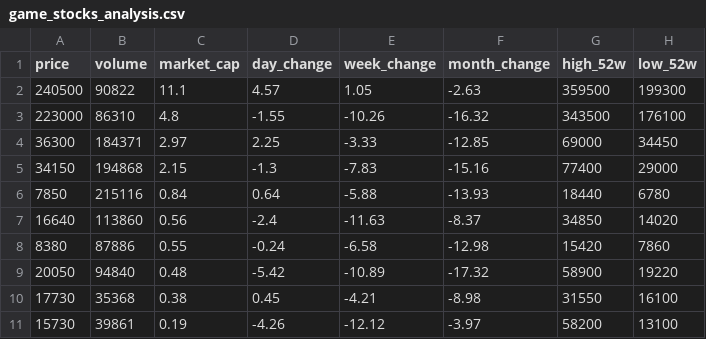
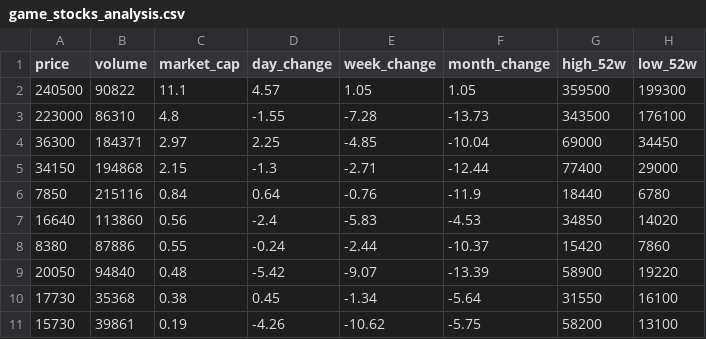
Before and after one commit to gonmau/PreOrderBlackDesert, a CSV file: game_stocks_analysis.csv, drawn as a sheet; only a part is shown; the diff names each change by its address in the sheet, - before the commit and + after, or states it on an @@ line.

```diff
--- a/game_stocks_analysis.csv
+++ b/game_stocks_analysis.csv
-F2 (month_change): -2.63
+F2 (month_change): 1.05
-E3 (week_change): -10.26
+E3 (week_change): -7.28
-F3 (month_change): -16.32
+F3 (month_change): -13.73
-E4 (week_change): -3.33
+E4 (week_change): -4.85
-F4 (month_change): -12.85
+F4 (month_change): -10.04
-E5 (week_change): -7.83
+E5 (week_change): -2.71
-F5 (month_change): -15.16
+F5 (month_change): -12.44
-E6 (week_change): -5.88
+E6 (week_change): -0.76
-F6 (month_change): -13.93
+F6 (month_change): -11.9
-E7 (week_change): -11.63
+E7 (week_change): -5.83
-F7 (month_change): -8.37
+F7 (month_change): -4.53
-E8 (week_change): -6.58
+E8 (week_change): -2.44
-F8 (month_change): -12.98
+F8 (month_change): -10.37
-E9 (week_change): -10.89
+E9 (week_change): -9.07
-F9 (month_change): -17.32
+F9 (month_change): -13.39
-E10 (week_change): -4.21
+E10 (week_change): -1.34
-F10 (month_change): -8.98
+F10 (month_change): -5.64
-E11 (week_change): -12.12
+E11 (week_change): -10.62
-F11 (month_change): -3.97
+F11 (month_change): -5.75
```
Also changed, not shown: 1 other file.
